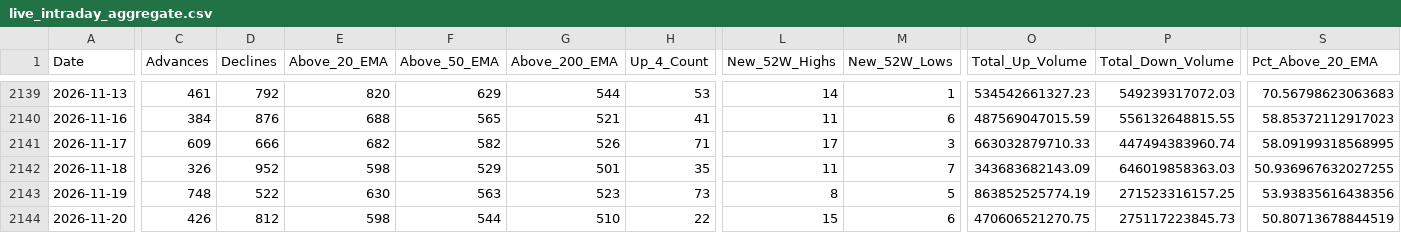
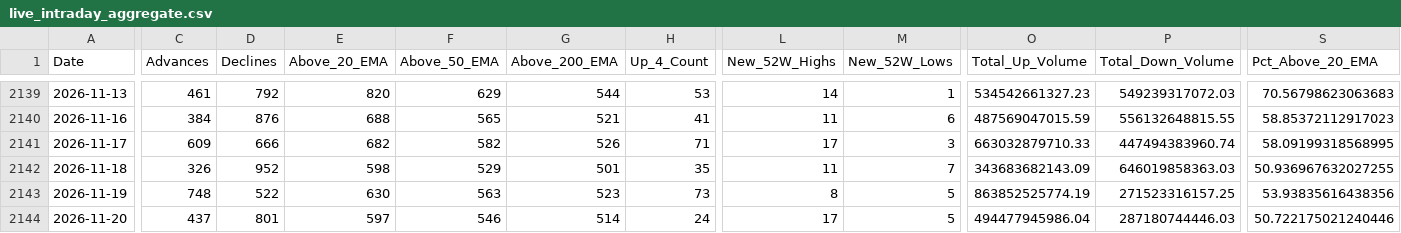
Before and after one commit to augmentalphawealth/Situational-Awareness, a CSV file: live_intraday_aggregate.csv, drawn as a sheet; only a part is shown, gaps mark what is left out; the diff covers the shown part only; the diff names each change by its address in the sheet, - before the commit and + after, or states it on an @@ line.

```diff
--- a/live_intraday_aggregate.csv
+++ b/live_intraday_aggregate.csv
-C2144 (Advances): 426
+C2144 (Advances): 437
-D2144 (Declines): 812
+D2144 (Declines): 801
-E2144 (Above_20_EMA): 598
+E2144 (Above_20_EMA): 597
-F2144 (Above_50_EMA): 544
+F2144 (Above_50_EMA): 546
-G2144 (Above_200_EMA): 510
+G2144 (Above_200_EMA): 514
-H2144 (Up_4_Count): 22
+H2144 (Up_4_Count): 24
-L2144 (New_52W_Highs): 15
+L2144 (New_52W_Highs): 17
-M2144 (New_52W_Lows): 6
+M2144 (New_52W_Lows): 5
-O2144 (Total_Up_Volume): 470606521270.75
+O2144 (Total_Up_Volume): 494477945986.04
-P2144 (Total_Down_Volume): 275117223845.73
+P2144 (Total_Down_Volume): 287180744446.03
-S2144 (Pct_Above_20_EMA): 50.80713678844519
+S2144 (Pct_Above_20_EMA): 50.722175021240446
```
Also changed, not shown: 17 edited cells elsewhere in this file, 5 other files.
